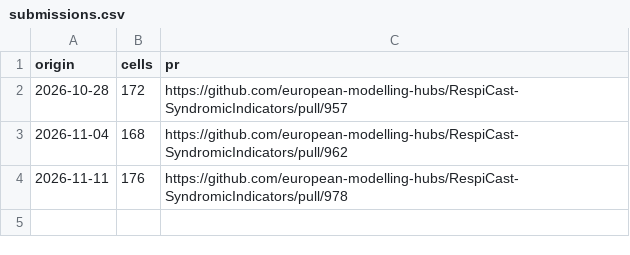
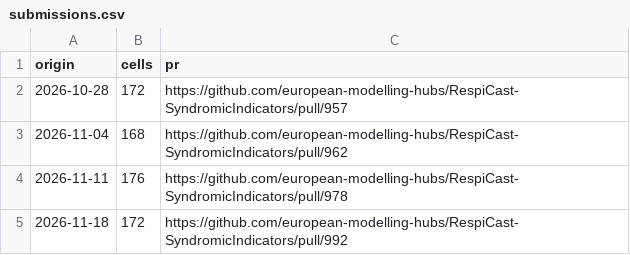
Before and after one commit to pedro-f20/respicast-chronos2, a CSV file: submissions.csv, drawn as a sheet.

```diff
--- a/submissions.csv
+++ b/submissions.csv
@@ -4 +4,2 @@ origin,cells,pr
 2026-11-11,176,https://github.com/european-modelling-hubs/RespiCast-SyndromicIndicators/pull/978
+2026-11-18,172,https://github.com/european-modelling-hubs/RespiCast-SyndromicIndicators/pull/992
```
